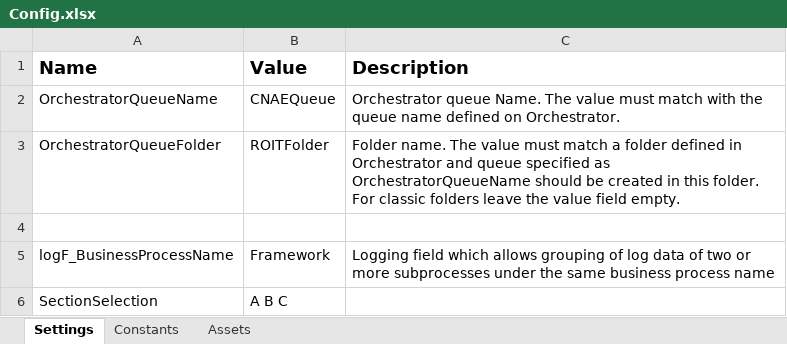
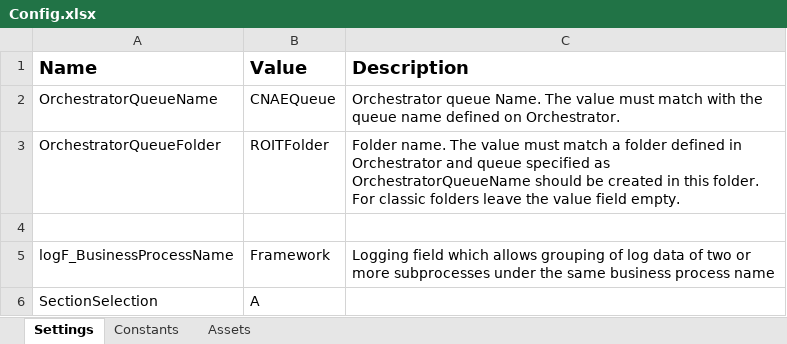
Before and after one commit to osmfaria/RoitRPA, an Excel workbook: Data/Config.xlsx, sheet Settings, drawn as a sheet; values as stored, in another font and other column widths than the file's, no borders; the diff names each change by its address in the sheet, - before the commit and + after, or states it on an @@ line.

Commit message:
feat: add python activities and python script to format excel file

```diff
--- a/Data/Config.xlsx (sheet Settings)
+++ b/Data/Config.xlsx (sheet Settings)
-B6 (Value): A B C
+B6 (Value): A
```
Also changed, not shown: 4 other files.
